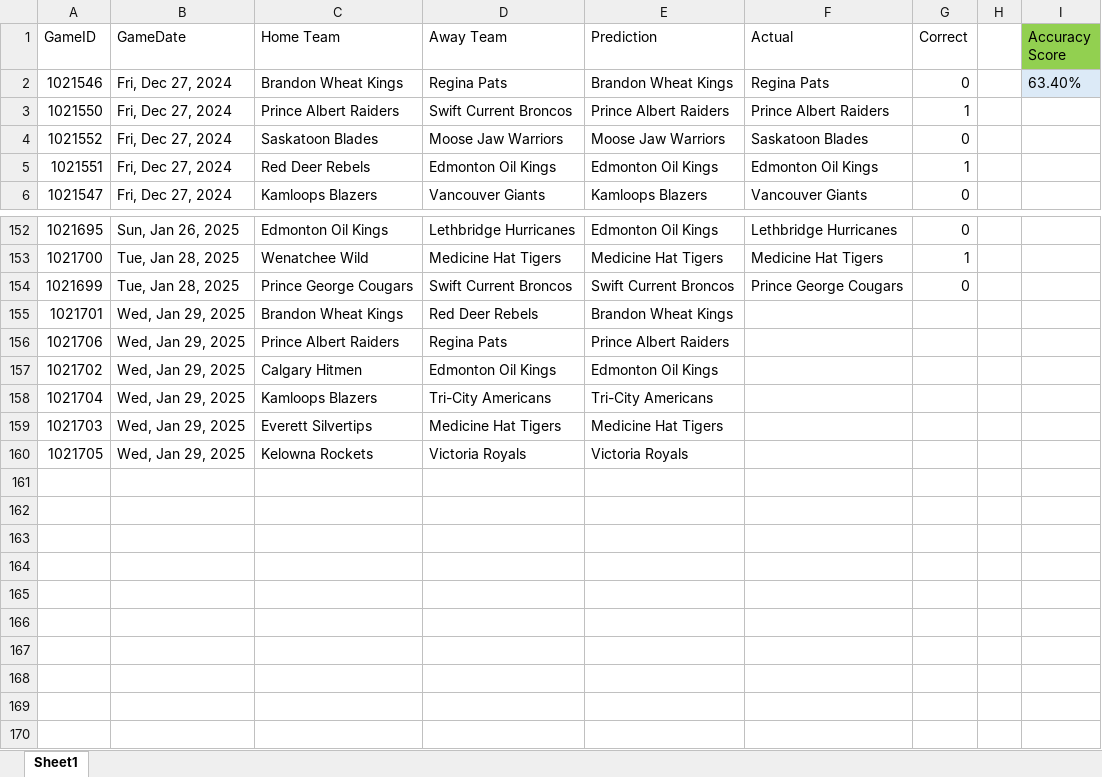
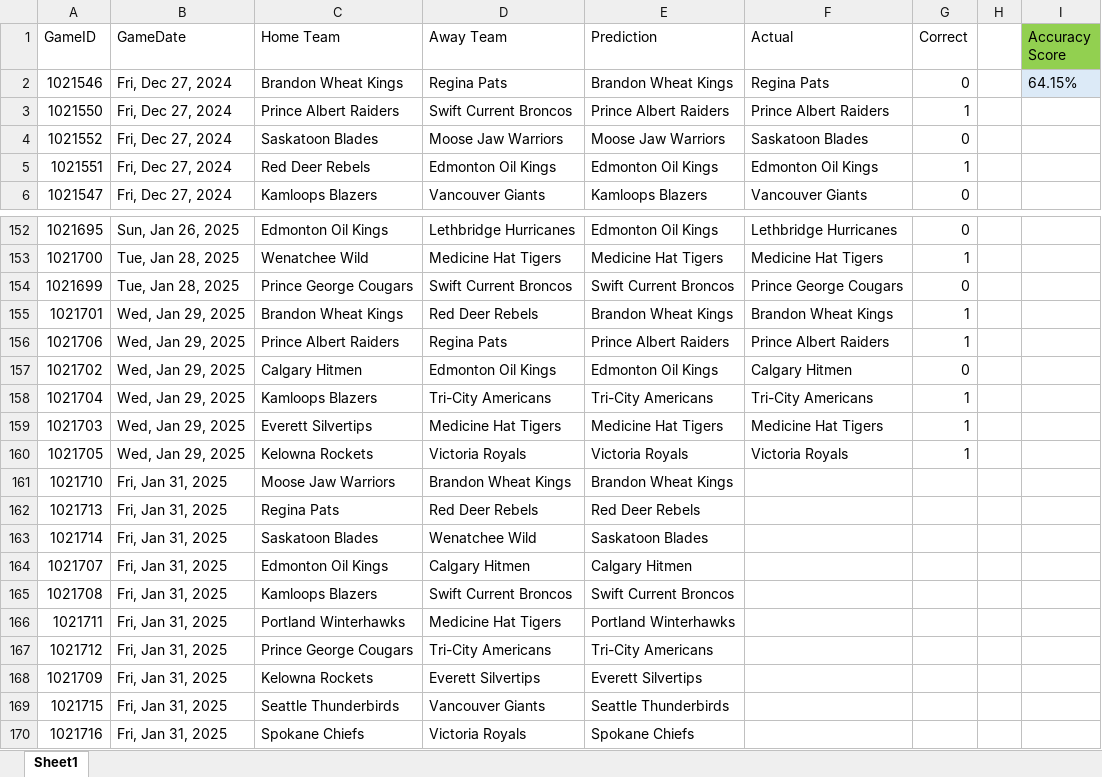
Before and after one commit to caleb-stewart/WHL-Game-Predictor, an Excel workbook: prediction_record.xlsx, sheet Sheet1, drawn as a sheet; only a part is shown, gaps mark what is left out; values as stored, in another font and other column widths than the file's, no borders; the diff names each change by its address in the sheet, - before the commit and + after, or states it on an @@ line.

Commit message:
Update predictions

```diff
--- a/prediction_record.xlsx (sheet Sheet1)
+++ b/prediction_record.xlsx (sheet Sheet1)
-I2 (Accuracy Score): 63.40%
+I2 (Accuracy Score): 64.15%
-F155 (Actual): (empty)
+F155 (Actual): Brandon Wheat Kings
-G155:G156 (Correct): (empty)
+G155:G156 (Correct): 1
-F156 (Actual): (empty)
+F156 (Actual): Prince Albert Raiders
-F157 (Actual): (empty)
+F157 (Actual): Calgary Hitmen
-G157 (Correct): (empty)
+G157 (Correct): 0
-F158 (Actual): (empty)
+F158 (Actual): Tri-City Americans
-G158:G160 (Correct): (empty)
+G158:G160 (Correct): 1
-F159 (Actual): (empty)
+F159 (Actual): Medicine Hat Tigers
-F160 (Actual): (empty)
+F160 (Actual): Victoria Royals
+row 161: 1021710 | Fri, Jan 31, 2025 | Moose Jaw Warriors | Brandon Wheat Kings | Brandon Wheat Kings
+row 162: 1021713 | Fri, Jan 31, 2025 | Regina Pats | Red Deer Rebels | Red Deer Rebels
+row 163: 1021714 | Fri, Jan 31, 2025 | Saskatoon Blades | Wenatchee Wild | Saskatoon Blades
+row 164: 1021707 | Fri, Jan 31, 2025 | Edmonton Oil Kings | Calgary Hitmen | Calgary Hitmen
+row 165: 1021708 | Fri, Jan 31, 2025 | Kamloops Blazers | Swift Current Broncos | Swift Current Broncos
+row 166: 1021711 | Fri, Jan 31, 2025 | Portland Winterhawks | Medicine Hat Tigers | Portland Winterhawks
+row 167: 1021712 | Fri, Jan 31, 2025 | Prince George Cougars | Tri-City Americans | Tri-City Americans
+row 168: 1021709 | Fri, Jan 31, 2025 | Kelowna Rockets | Everett Silvertips | Everett Silvertips
+row 169: 1021715 | Fri, Jan 31, 2025 | Seattle Thunderbirds | Vancouver Giants | Seattle Thunderbirds
+row 170: 1021716 | Fri, Jan 31, 2025 | Spokane Chiefs | Victoria Royals | Spokane Chiefs
```
Also changed, not shown: 1 other file.
